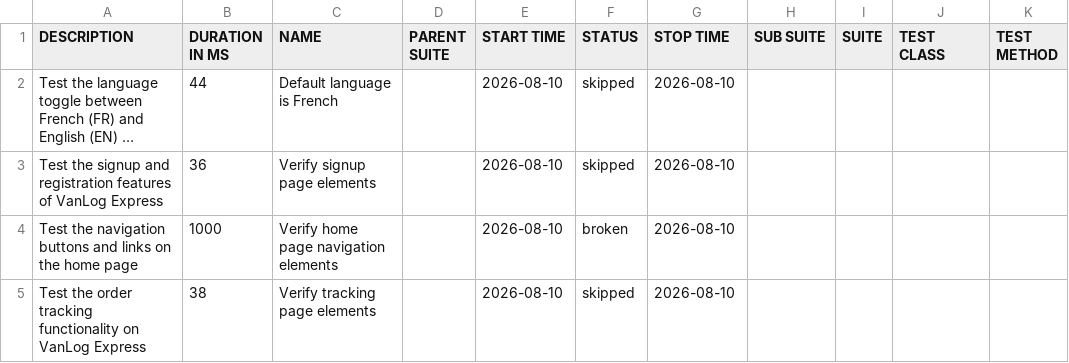
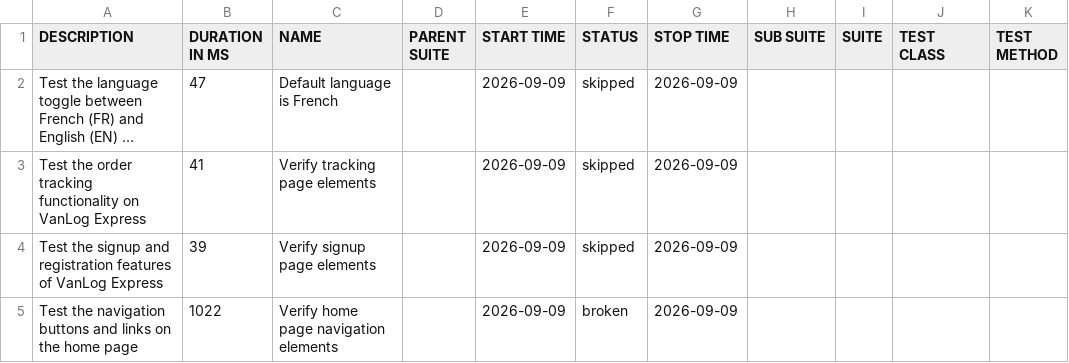
Before and after one commit to Raef211/Automation-vanlog-express, a CSV file: nightly/data/suites.csv, drawn as a sheet; long unchanged cells end in …; removed rows and columns are numbered as before the commit, all else as after; the diff names each change by its address in the sheet, - before the commit and + after, or states it on an @@ line.

```diff
--- a/nightly/data/suites.csv
+++ b/nightly/data/suites.csv
-B2 (DURATION IN MS): 44
+B2 (DURATION IN MS): 47
-E2 (START TIME): 2026-08-10
+E2 (START TIME): 2026-09-09
-G2 (STOP TIME): 2026-08-10
+G2 (STOP TIME): 2026-09-09
+row 3: Test the order tracking functionality on VanLog Express | 41 | Verify tracking page elements |  | 2026-09-09 | skipped | 2026-09-09
-B4 (DURATION IN MS): 36
+B4 (DURATION IN MS): 39
-E4:E5 (START TIME): 2026-08-10
+E4:E5 (START TIME): 2026-09-09
-G4:G5 (STOP TIME): 2026-08-10
+G4:G5 (STOP TIME): 2026-09-09
-B5 (DURATION IN MS): 1000
+B5 (DURATION IN MS): 1022
-row 5: Test the order tracking functionality on VanLog Express | 38 | Verify tracking page elements |  | 2026-08-10 | skipped | 2026-08-10
```
Also changed, not shown: nightly/data/behaviors.csv, 20 other files.
